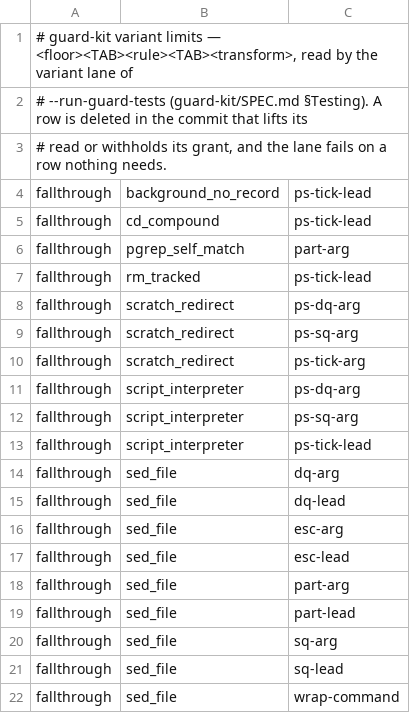
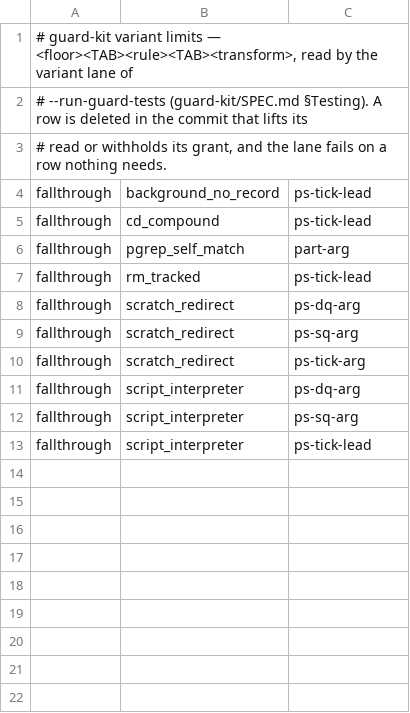
Before and after one commit to checkwright/checkwright, a TSV file: guard-kit/guard-tests/variant-limits.tsv, drawn as a sheet; the diff names each change by its address in the sheet, - before the commit and + after, or states it on an @@ line.

```diff
--- a/guard-kit/guard-tests/variant-limits.tsv
+++ b/guard-kit/guard-tests/variant-limits.tsv
-row 14: fallthrough | sed_file | dq-arg
-row 15: fallthrough | sed_file | dq-lead
-row 16: fallthrough | sed_file | esc-arg
-row 17: fallthrough | sed_file | esc-lead
-row 18: fallthrough | sed_file | part-arg
-row 19: fallthrough | sed_file | part-lead
-row 20: fallthrough | sed_file | sq-arg
-row 21: fallthrough | sed_file | sq-lead
-row 22: fallthrough | sed_file | wrap-command
```
Also changed, not shown: guard-kit/guard-tests/cases.tsv, 6 other files.
